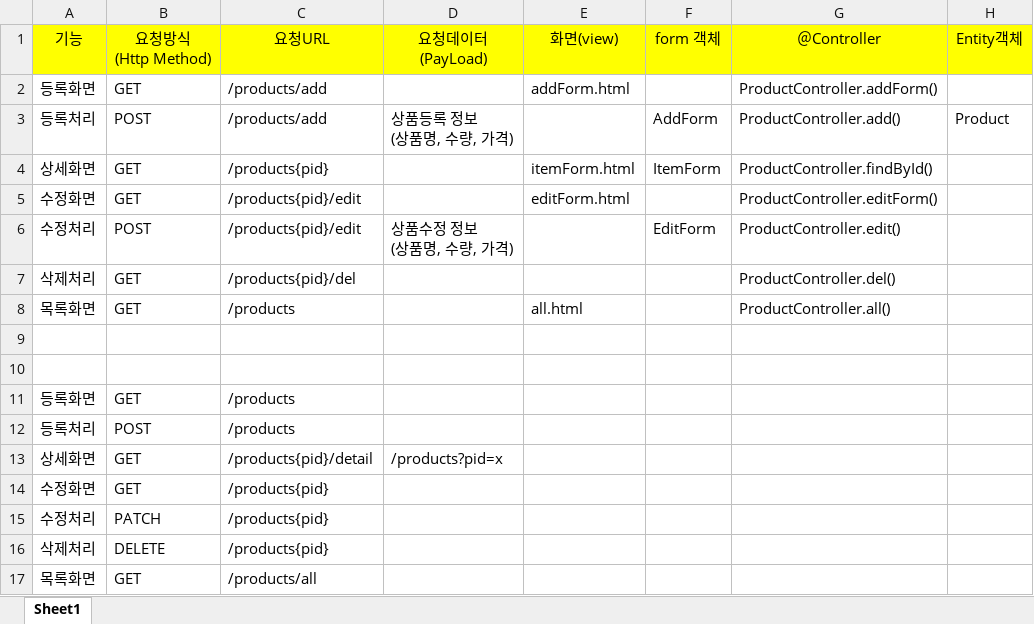
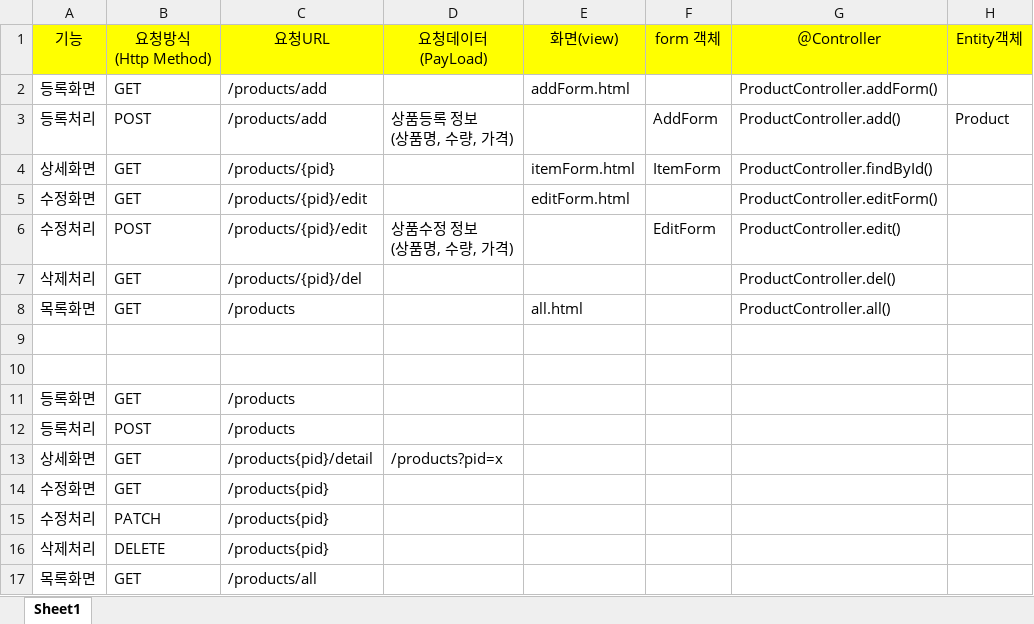
Before and after one commit to Heoveloper/myapp3, an Excel workbook: doc/상품관리_url매핑.xlsx, sheet Sheet1, drawn as a sheet; only a part is shown; values as stored, in another font and other column widths than the file's, no borders; the diff names each change by its address in the sheet, - before the commit and + after, or states it on an @@ line.

```diff
--- a/doc/상품관리_url매핑.xlsx (sheet Sheet1)
+++ b/doc/상품관리_url매핑.xlsx (sheet Sheet1)
-C4: /products{pid}
+C4: /products/{pid}
-C5:C6: /products{pid}/edit
+C5:C6: /products/{pid}/edit
-C7: /products{pid}/del
+C7: /products/{pid}/del
```
Also changed, not shown: 12 other files.
